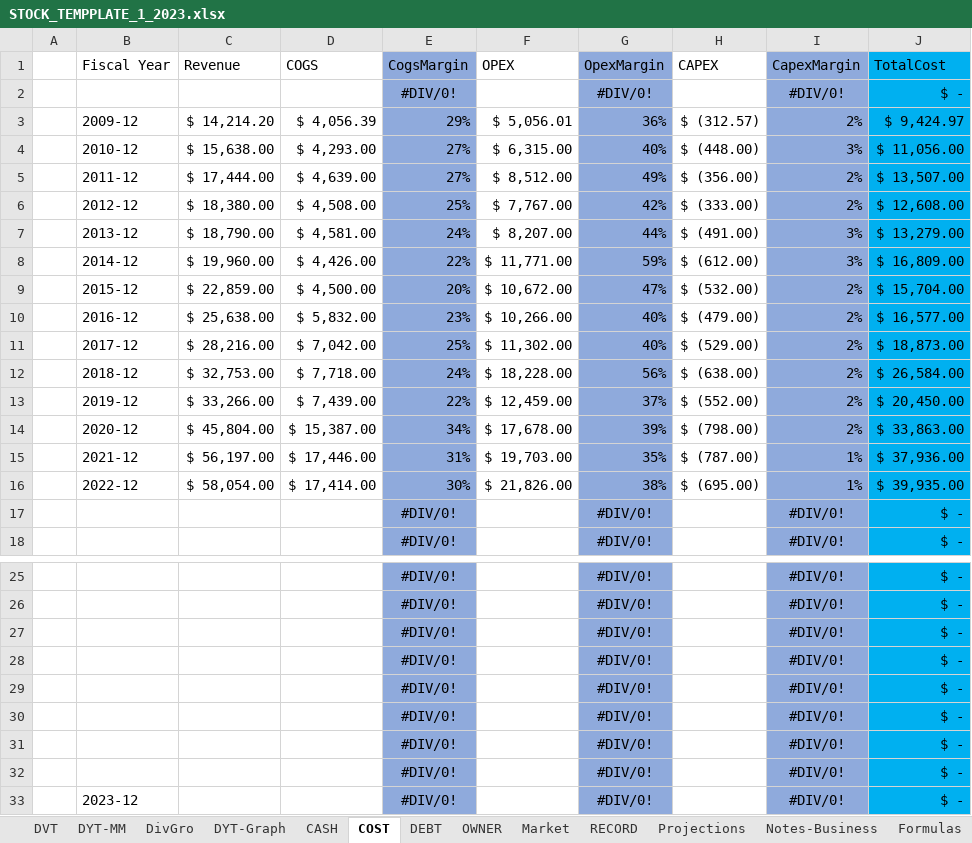
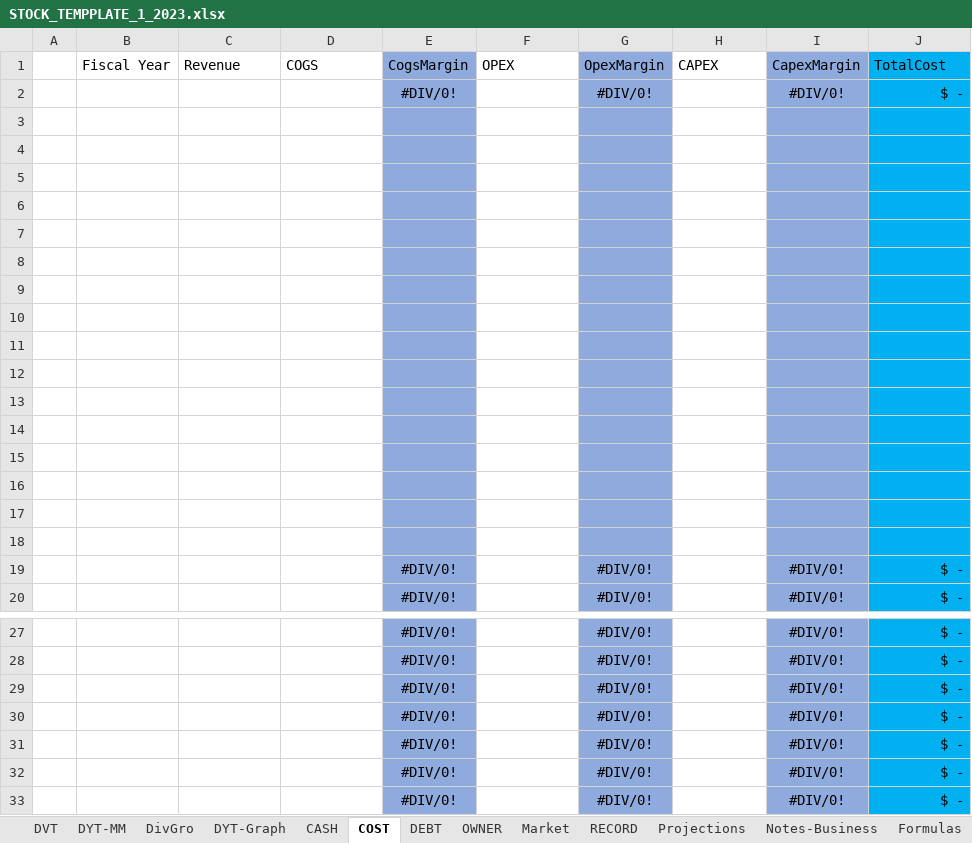
Before and after one commit to harveywargo2/Dividend-Value-Repo, an Excel workbook: STOCK_TEMPPLATE_1_2023.xlsx, sheet COST, drawn as a sheet; only a part is shown, gaps mark what is left out; values as stored, in another font and other column widths than the file's, no borders; table styles not drawn; removed rows and columns are numbered as before the commit, all else as after; the diff names each change by its address in the sheet, - before the commit and + after, or states it on an @@ line.

```diff
--- a/STOCK_TEMPPLATE_1_2023.xlsx (sheet COST)
+++ b/STOCK_TEMPPLATE_1_2023.xlsx (sheet COST)
-row 3:  | 2009-12 | $ 14,214.20 | $ 4,056.39 | 29% | $ 5,056.01 | 36% | $ (312.57) | 2% | $ 9,424.97
+row 3: (empty)
-row 4:  | 2010-12 | $ 15,638.00 | $ 4,293.00 | 27% | $ 6,315.00 | 40% | $ (448.00) | 3% | $ 11,056.00
+row 4: (empty)
-row 5:  | 2011-12 | $ 17,444.00 | $ 4,639.00 | 27% | $ 8,512.00 | 49% | $ (356.00) | 2% | $ 13,507.00
+row 5: (empty)
-row 6:  | 2012-12 | $ 18,380.00 | $ 4,508.00 | 25% | $ 7,767.00 | 42% | $ (333.00) | 2% | $ 12,608.00
+row 6: (empty)
-row 7:  | 2013-12 | $ 18,790.00 | $ 4,581.00 | 24% | $ 8,207.00 | 44% | $ (491.00) | 3% | $ 13,279.00
+row 7: (empty)
-row 8:  | 2014-12 | $ 19,960.00 | $ 4,426.00 | 22% | $ 11,771.00 | 59% | $ (612.00) | 3% | $ 16,809.00
+row 8: (empty)
-row 9:  | 2015-12 | $ 22,859.00 | $ 4,500.00 | 20% | $ 10,672.00 | 47% | $ (532.00) | 2% | $ 15,704.00
+row 9: (empty)
-row 10:  | 2016-12 | $ 25,638.00 | $ 5,832.00 | 23% | $ 10,266.00 | 40% | $ (479.00) | 2% | $ 16,577.00
+row 10: (empty)
-row 11:  | 2017-12 | $ 28,216.00 | $ 7,042.00 | 25% | $ 11,302.00 | 40% | $ (529.00) | 2% | $ 18,873.00
+row 11: (empty)
-row 12:  | 2018-12 | $ 32,753.00 | $ 7,718.00 | 24% | $ 18,228.00 | 56% | $ (638.00) | 2% | $ 26,584.00
+row 12: (empty)
-row 13:  | 2019-12 | $ 33,266.00 | $ 7,439.00 | 22% | $ 12,459.00 | 37% | $ (552.00) | 2% | $ 20,450.00
+row 13: (empty)
-row 14:  | 2020-12 | $ 45,804.00 | $ 15,387.00 | 34% | $ 17,678.00 | 39% | $ (798.00) | 2% | $ 33,863.00
+row 14: (empty)
-row 15:  | 2021-12 | $ 56,197.00 | $ 17,446.00 | 31% | $ 19,703.00 | 35% | $ (787.00) | 1% | $ 37,936.00
+row 15: (empty)
-row 16:  | 2022-12 | $ 58,054.00 | $ 17,414.00 | 30% | $ 21,826.00 | 38% | $ (695.00) | 1% | $ 39,935.00
+row 16: (empty)
+row 17: (empty)
+row 18: (empty)
-row 32:  |  |  |  | #DIV/0! |  | #DIV/0! |  | #DIV/0! | $ -
-row 33:  | 2023-12 |  |  | #DIV/0! |  | #DIV/0! |  | #DIV/0! | $ -
```
Also changed, not shown: sheet DYT-Graph, sheet OWNER, sheet DEBT, sheet CASH, sheet Market, sheet DivGro, formulas that keep their value, charts or pictures, StockList.xlsx, 29 other files.
